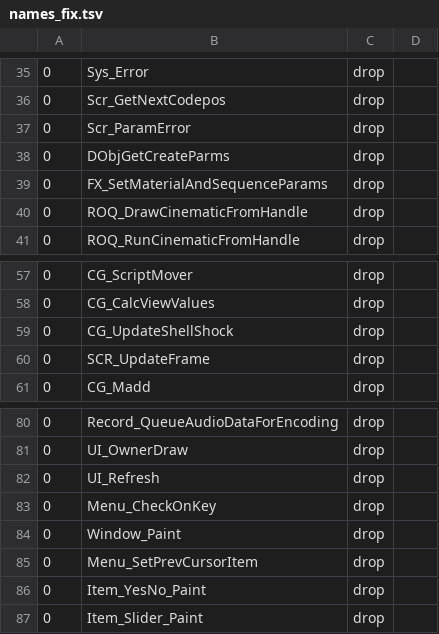
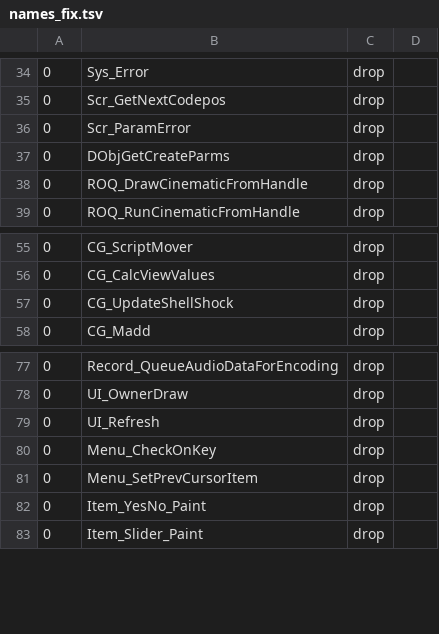
Before and after one commit to nawaftahir/claude_client, a TSV file: ghidra/names_fix.tsv, drawn as a sheet; only a part is shown, gaps mark what is left out; the diff covers the shown part only.

Commit message:
names: UI paint/listbox + callalign cascade

```diff
--- a/ghidra/names_fix.tsv
+++ b/ghidra/names_fix.tsv
@@ -38,3 +37,2 @@
 0	DObjGetCreateParms	drop
-0	FX_SetMaterialAndSequenceParams	drop
 0	ROQ_DrawCinematicFromHandle	drop
@@ -59,3 +57,2 @@
 0	CG_UpdateShellShock	drop
-0	SCR_UpdateFrame	drop
 0	CG_Madd	drop
@@ -83,3 +80,2 @@
 0	Menu_CheckOnKey	drop
-0	Window_Paint	drop
 0	Menu_SetPrevCursorItem	drop
```
Also changed, not shown: 19 added rows and 3 removed rows elsewhere in this file.
